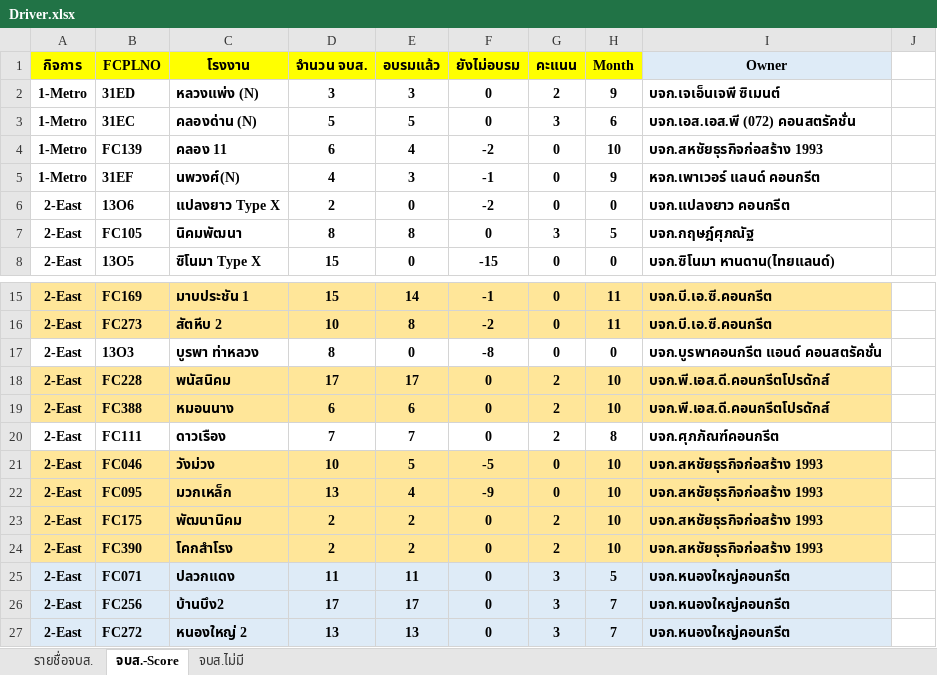
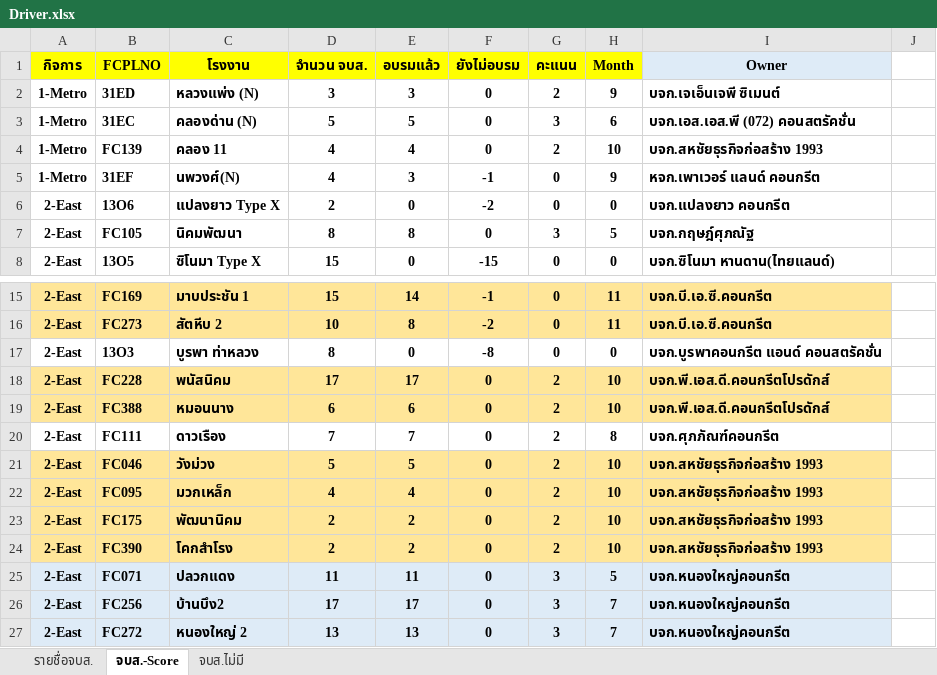
Before and after one commit to prayutp1-debug/newstarrating, an Excel workbook: source-excel/Driver.xlsx, sheet จบส.-Score, drawn as a sheet; only a part is shown, gaps mark what is left out; values as stored, in another font and other column widths than the file's, no borders; conditional formats not drawn; the diff names each change by its address in the sheet, - before the commit and + after, or states it on an @@ line.

```diff
--- a/source-excel/Driver.xlsx (sheet จบส.-Score)
+++ b/source-excel/Driver.xlsx (sheet จบส.-Score)
-D4 (จำนวน จบส.): 6
+D4 (จำนวน จบส.): 4
-F4 (ยังไม่อบรม): -2
+F4 (ยังไม่อบรม): 0
-G4 (คะแนน): 0
+G4 (คะแนน): 2
-D21 (จำนวน จบส.): 10
+D21 (จำนวน จบส.): 5
-F21 (ยังไม่อบรม): -5
+F21 (ยังไม่อบรม): 0
-G21:G22 (คะแนน): 0
+G21:G22 (คะแนน): 2
-D22 (จำนวน จบส.): 13
+D22 (จำนวน จบส.): 4
-F22 (ยังไม่อบรม): -9
+F22 (ยังไม่อบรม): 0
```
Also changed, not shown: sheet รายชื่อจบส..
